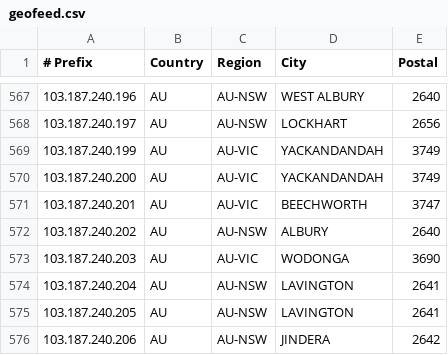
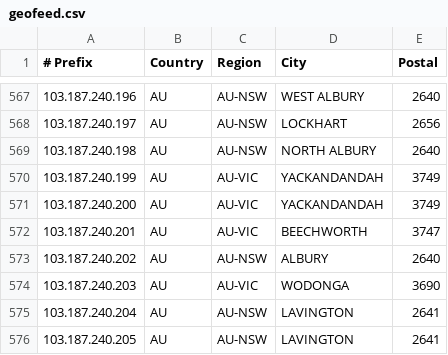
Before and after one commit to LightningIP/geofeed, a CSV file: geofeed.csv, drawn as a sheet; only a part is shown, gaps mark what is left out; the shorter side is filled out with more unchanged rows.

Commit message:
IP Address Updates

```diff
--- a/geofeed.csv
+++ b/geofeed.csv
@@ -568,2 +568,3 @@
 103.187.240.197,AU,AU-NSW,LOCKHART,2656
+103.187.240.198,AU,AU-NSW,NORTH ALBURY,2640
 103.187.240.199,AU,AU-VIC,YACKANDANDAH,3749
```
